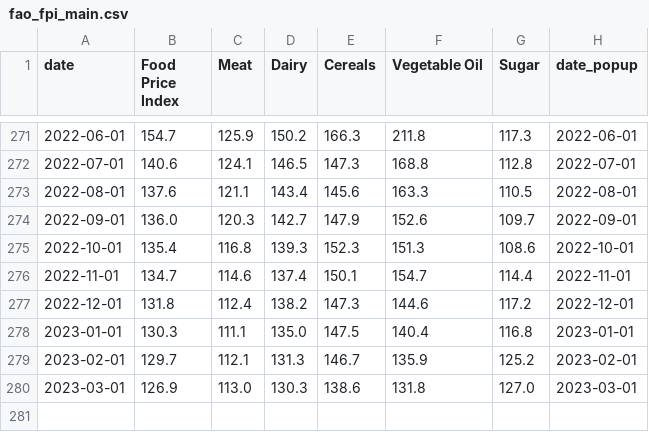
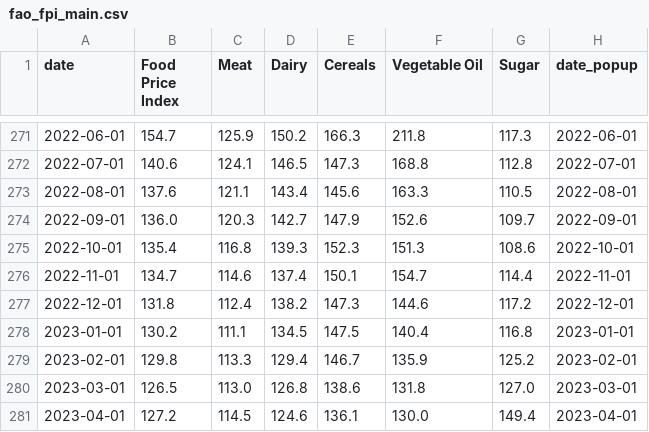
Before and after one commit to ONEcampaign/DataDive_Food_Security, a CSV file: output/fao_fpi_main.csv, drawn as a sheet; only a part is shown, gaps mark what is left out.

```diff
--- a/output/fao_fpi_main.csv
+++ b/output/fao_fpi_main.csv
@@ -277,4 +277,5 @@ date,Food Price Index,Meat,Dairy,Cereals,Vegetable Oil,Sugar,date_popup
 2022-12-01,131.8,112.4,138.2,147.3,144.6,117.2,2022-12-01
-2023-01-01,130.3,111.1,135.0,147.5,140.4,116.8,2023-01-01
-2023-02-01,129.7,112.1,131.3,146.7,135.9,125.2,2023-02-01
-2023-03-01,126.9,113.0,130.3,138.6,131.8,127.0,2023-03-01
+2023-01-01,130.2,111.1,134.5,147.5,140.4,116.8,2023-01-01
+2023-02-01,129.8,113.3,129.4,146.7,135.9,125.2,2023-02-01
+2023-03-01,126.5,113.0,126.8,138.6,131.8,127.0,2023-03-01
+2023-04-01,127.2,114.5,124.6,136.1,130.0,149.4,2023-04-01
```
Also changed, not shown: output/fao_fpi_scrolly.csv, output/updates.csv.
